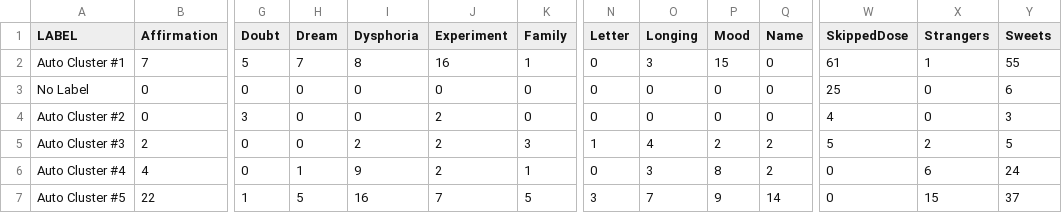
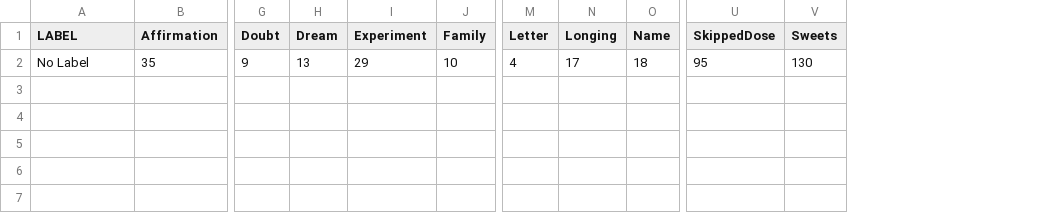
Before and after one commit to snotskie/ICQE2021.jl, a CSV file: transitions/data/agg_data.csv, drawn as a sheet; only a part is shown, gaps mark what is left out; removed rows and columns are numbered as before the commit, all else as after; rows hold the shown columns only; the diff names each change by its address in the sheet, - before the commit and + after, or states it on an @@ line.

```diff
--- a/transitions/data/agg_data.csv
+++ b/transitions/data/agg_data.csv
-column I (Dysphoria), empty
-column P (Mood), empty
-column X (Strangers), empty
-row 2: Auto Cluster #1 | 7 | 5 | 7 | 8 | 16 | 1 | 0 | 3 | 15 | 0 | 61 | 1 | 55
-row 3: No Label | 0 | 0 | 0 | 0 | 0 | 0 | 0 | 0 | 0 | 0 | 25 | 0 | 6
-row 4: Auto Cluster #2 | 0 | 3 | 0 | 0 | 2 | 0 | 0 | 0 | 0 | 0 | 4 | 0 | 3
-row 5: Auto Cluster #3 | 2 | 0 | 0 | 2 | 2 | 3 | 1 | 4 | 2 | 2 | 5 | 2 | 5
-row 6: Auto Cluster #4 | 4 | 0 | 1 | 9 | 2 | 1 | 0 | 3 | 8 | 2 | 0 | 6 | 24
-row 7: Auto Cluster #5 | 22 | 1 | 5 | 16 | 7 | 5 | 3 | 7 | 9 | 14 | 0 | 15 | 37
+row 2: No Label | 35 | 9 | 13 | 29 | 10 | 4 | 17 | 18 | 95 | 130
```
Also changed, not shown: 51 other files.
